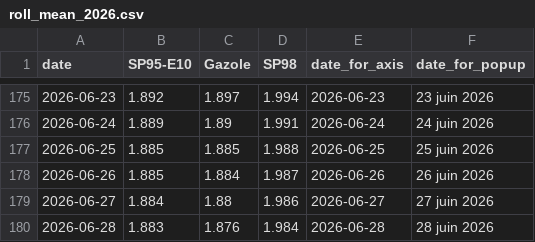
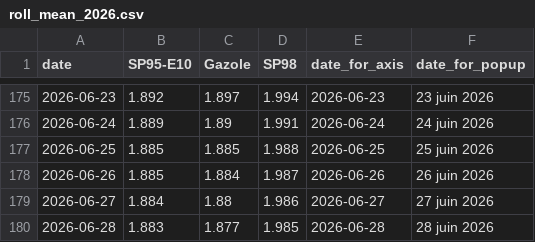
Before and after one commit to mthlht/fuel-price-tracker, a CSV file: data/roll_mean_2026.csv, drawn as a sheet; only a part is shown, gaps mark what is left out.

```diff
--- a/data/roll_mean_2026.csv
+++ b/data/roll_mean_2026.csv
@@ -179,2 +179,2 @@ date,SP95-E10,Gazole,SP98,date_for_axis,date_for_popup
 2026-06-27,1.884,1.88,1.986,2026-06-27,27 juin 2026
-2026-06-28,1.883,1.876,1.984,2026-06-28,28 juin 2026
+2026-06-28,1.883,1.877,1.985,2026-06-28,28 juin 2026
```
Also changed, not shown: data/fuel-shortage-to-flourish.csv, 4 other files.
